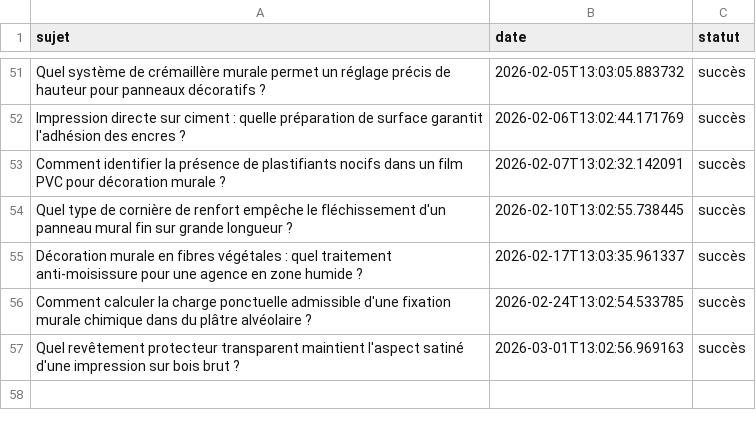
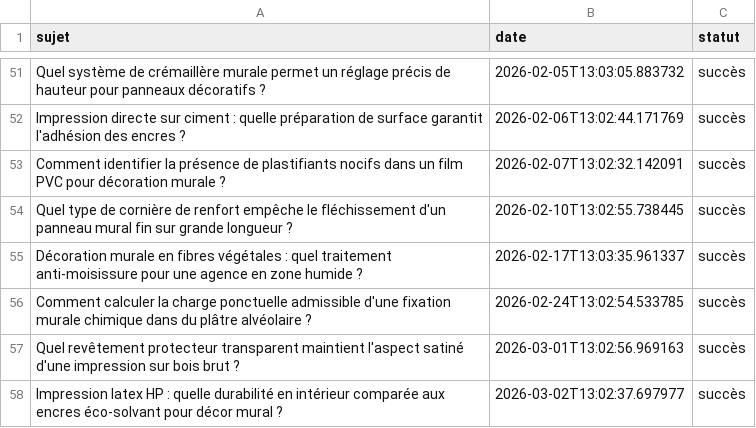
Before and after one commit to Metalosmose21/Agence-2, a CSV file: sujets_traites.csv, drawn as a sheet; only a part is shown, gaps mark what is left out.

```diff
--- a/sujets_traites.csv
+++ b/sujets_traites.csv
@@ -57 +57,2 @@ Comment calculer la charge ponctuelle admissible d'une fixation murale chimique
 Quel revêtement protecteur transparent maintient l'aspect satiné d'une impression sur bois brut ?,2026-03-01T13:02:56.969163,succès
+Impression latex HP : quelle durabilité en intérieur comparée aux encres éco-solvant pour décor mural ?,2026-03-02T13:02:37.697977,succès
```
Also changed, not shown: sujets.csv.
